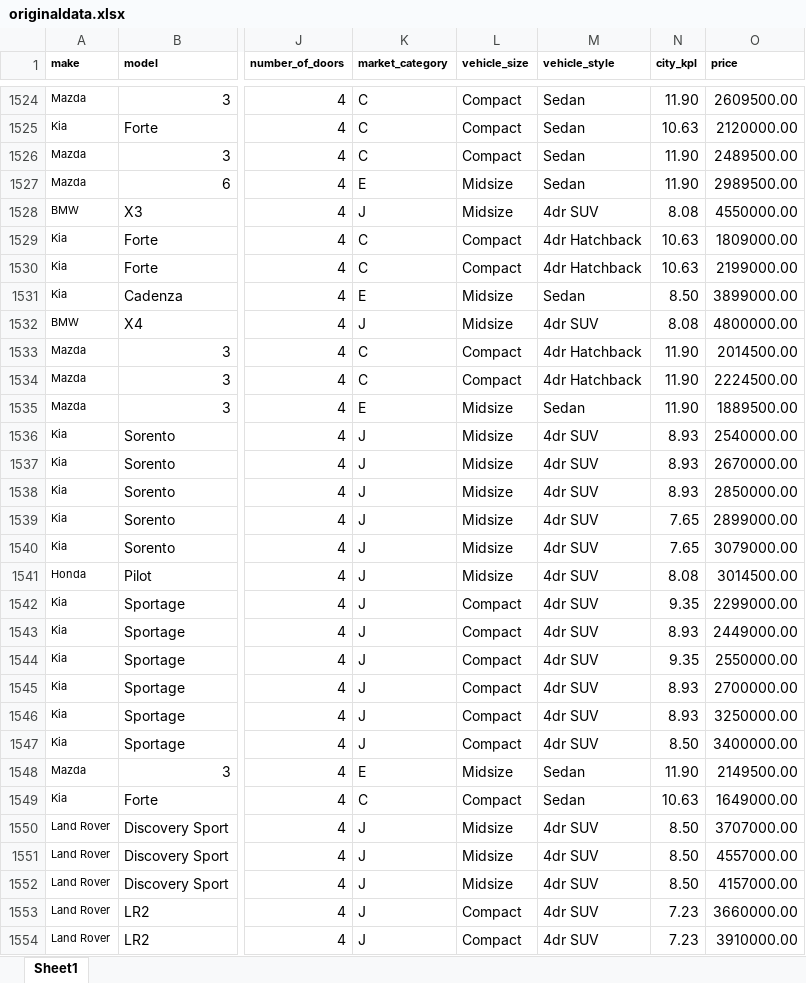
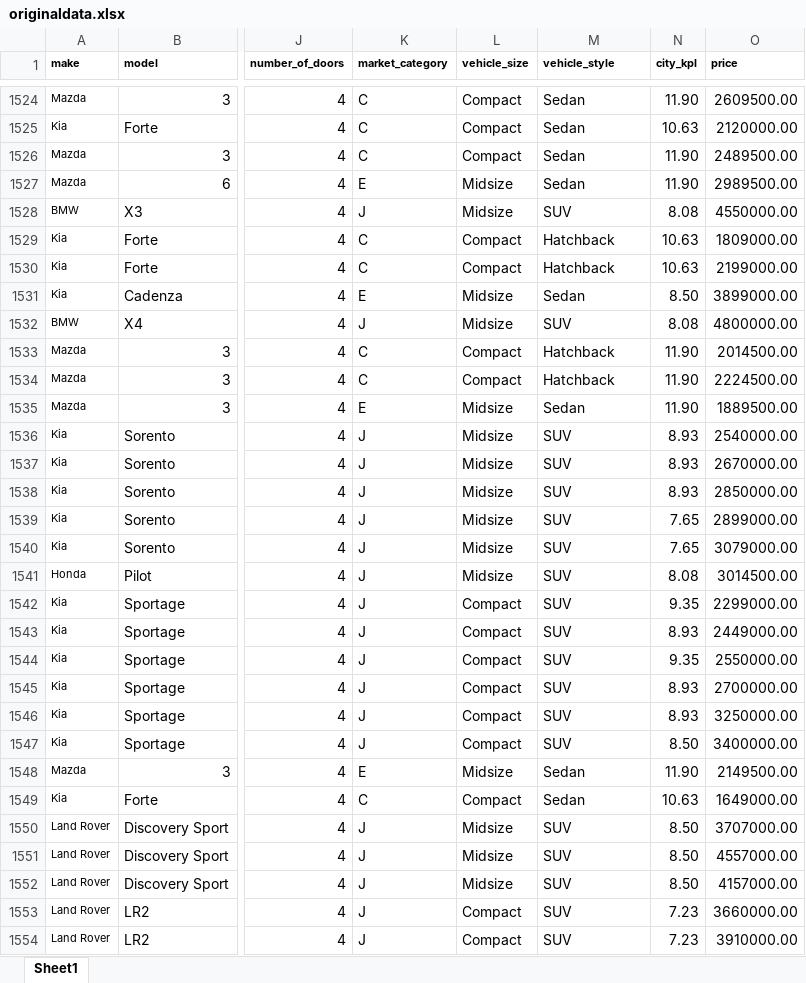
Before and after one commit to Steven2110/Vidjaya-IS-Lab1, an Excel workbook: Data/originaldata.xlsx, sheet Sheet1, drawn as a sheet; only a part is shown, gaps mark what is left out; values as stored, in another font and other column widths than the file's, no borders; table styles not drawn; the diff covers the shown part only; the diff names each change by its address in the sheet, - before the commit and + after, or states it on an @@ line.

```diff
--- a/Data/originaldata.xlsx (sheet Sheet1)
+++ b/Data/originaldata.xlsx (sheet Sheet1)
-M1528 (vehicle_style): 4dr SUV
+M1528 (vehicle_style): SUV
-M1529:M1530 (vehicle_style): 4dr Hatchback
+M1529:M1530 (vehicle_style): Hatchback
-M1532 (vehicle_style): 4dr SUV
+M1532 (vehicle_style): SUV
-M1533:M1534 (vehicle_style): 4dr Hatchback
+M1533:M1534 (vehicle_style): Hatchback
-M1536:M1547 (vehicle_style): 4dr SUV
+M1536:M1547 (vehicle_style): SUV
-M1550:M1554 (vehicle_style): 4dr SUV
+M1550:M1554 (vehicle_style): SUV
```
Also changed, not shown: 1316 edited cells elsewhere in this sheet, 10 other files.
